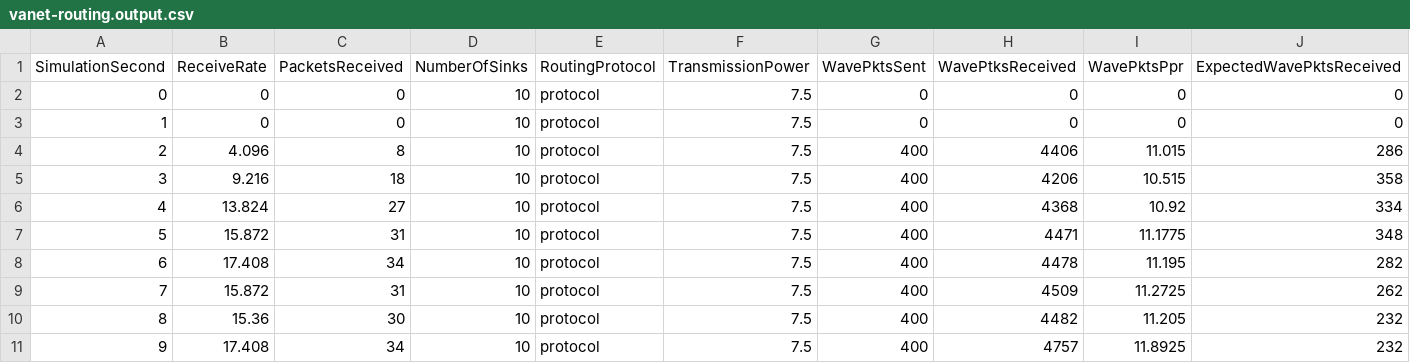
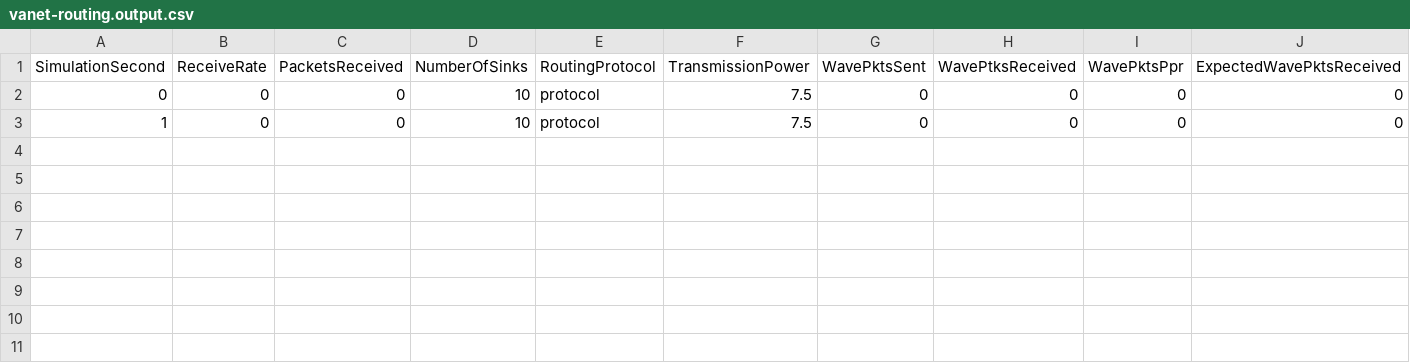
Before and after one commit to nadach/nswaveRSUSNR, a CSV file: ns-3.28/vanet-routing.output.csv, drawn as a sheet; only a part is shown; rows hold the shown columns only; the diff names each change by its address in the sheet, - before the commit and + after, or states it on an @@ line.

```diff
--- a/ns-3.28/vanet-routing.output.csv
+++ b/ns-3.28/vanet-routing.output.csv
-row 4: 2 | 4.096 | 8 | 10 | protocol | 7.5 | 400 | 4406 | 11.015 | 286
-row 5: 3 | 9.216 | 18 | 10 | protocol | 7.5 | 400 | 4206 | 10.515 | 358
-row 6: 4 | 13.824 | 27 | 10 | protocol | 7.5 | 400 | 4368 | 10.92 | 334
-row 7: 5 | 15.872 | 31 | 10 | protocol | 7.5 | 400 | 4471 | 11.1775 | 348
-row 8: 6 | 17.408 | 34 | 10 | protocol | 7.5 | 400 | 4478 | 11.195 | 282
-row 9: 7 | 15.872 | 31 | 10 | protocol | 7.5 | 400 | 4509 | 11.2725 | 262
-row 10: 8 | 15.36 | 30 | 10 | protocol | 7.5 | 400 | 4482 | 11.205 | 232
-row 11: 9 | 17.408 | 34 | 10 | protocol | 7.5 | 400 | 4757 | 11.8925 | 232
```
Also changed, not shown: 6 other files.
